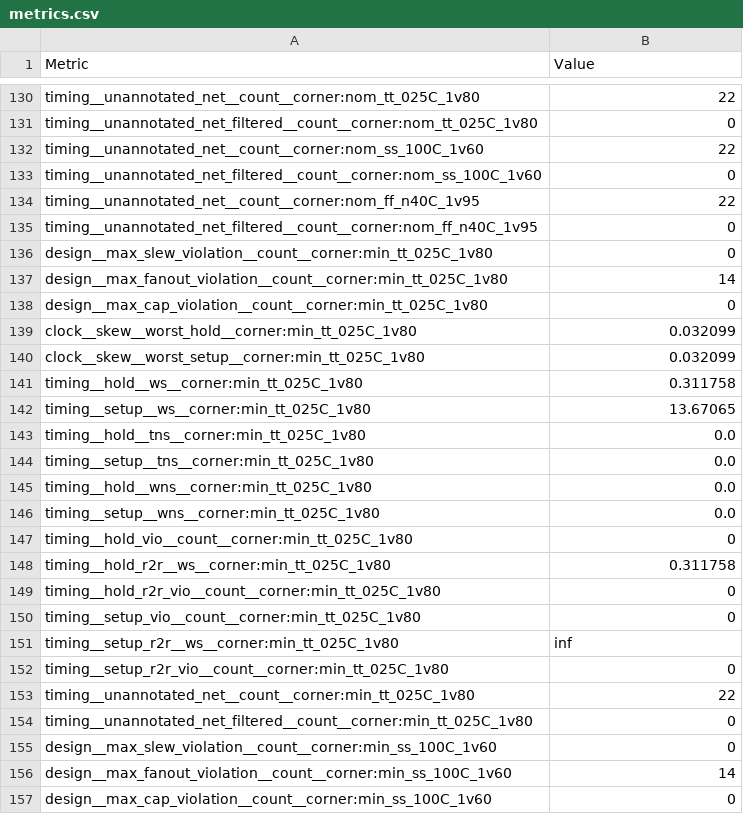
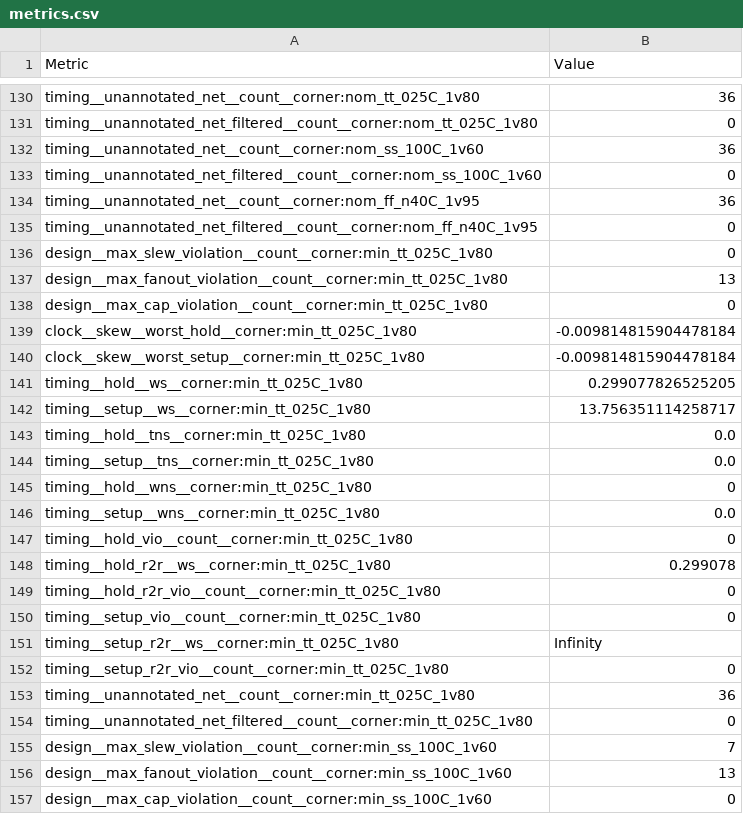
Before and after one commit to TinyTapeout/tinytapeout-09, a CSV file: projects/tt_um_urish_simon/stats/metrics.csv, drawn as a sheet; only a part is shown, gaps mark what is left out; the diff covers the shown part only; the diff names each change by its address in the sheet, - before the commit and + after, or states it on an @@ line.

```diff
--- a/projects/tt_um_urish_simon/stats/metrics.csv
+++ b/projects/tt_um_urish_simon/stats/metrics.csv
-B130 (Value): 22
+B130 (Value): 36
-B132 (Value): 22
+B132 (Value): 36
-B134 (Value): 22
+B134 (Value): 36
-B137 (Value): 14
+B137 (Value): 13
-B139:B140 (Value): 0.032099
+B139:B140 (Value): -0.009814815904478184
-B141 (Value): 0.311758
+B141 (Value): 0.299077826525205
-B142 (Value): 13.67065
+B142 (Value): 13.756351114258717
-B145 (Value): 0.0
+B145 (Value): 0
-B148 (Value): 0.311758
+B148 (Value): 0.299078
-B151 (Value): inf
+B151 (Value): Infinity
-B153 (Value): 22
+B153 (Value): 36
-B155 (Value): 0
+B155 (Value): 7
-B156 (Value): 14
+B156 (Value): 13
```
Also changed, not shown: 113 edited cells elsewhere in this file, 4 other files.
